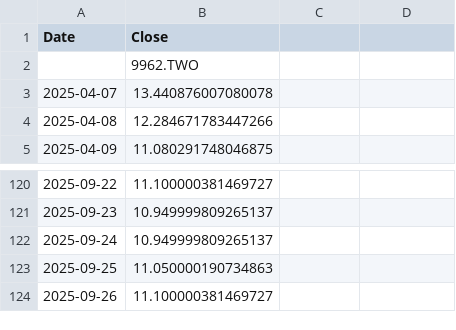
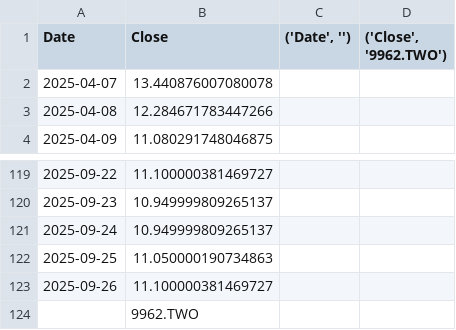
Before and after one commit to cchuang0817/macd-stock-app, a CSV file: data/9962.TWO.csv, drawn as a sheet; only a part is shown, gaps mark what is left out; the diff names each change by its address in the sheet, - before the commit and + after, or states it on an @@ line.

```diff
--- a/data/9962.TWO.csv
+++ b/data/9962.TWO.csv
-C1: (empty)
+C1: ('Date', '')
-D1: (empty)
+D1: ('Close', '9962.TWO')
@@ row 2 moved to row 124: 9962.TWO @@
```
Also changed, not shown: data/1101.TW.csv.
